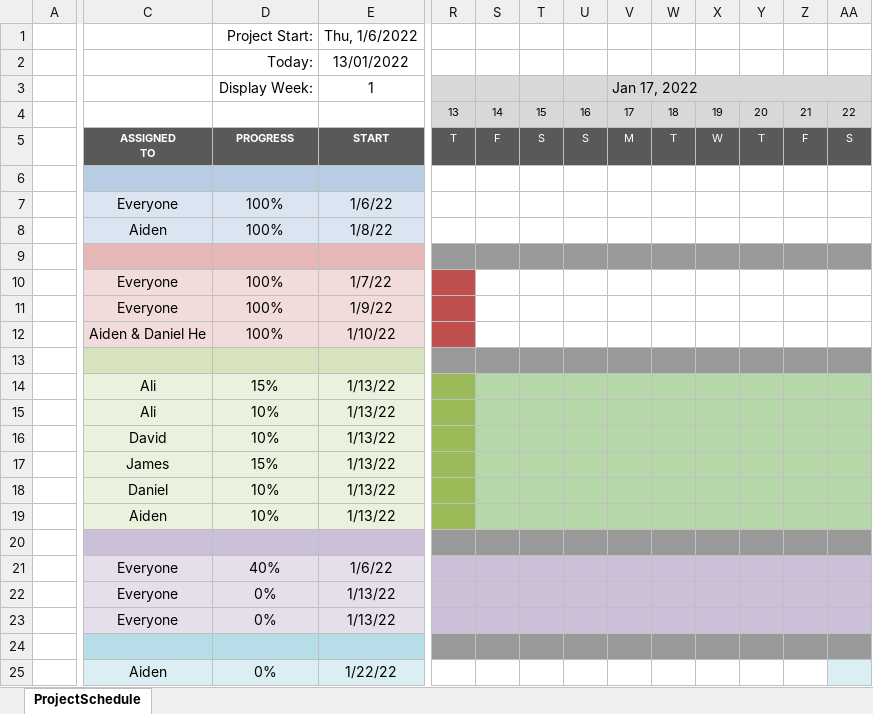
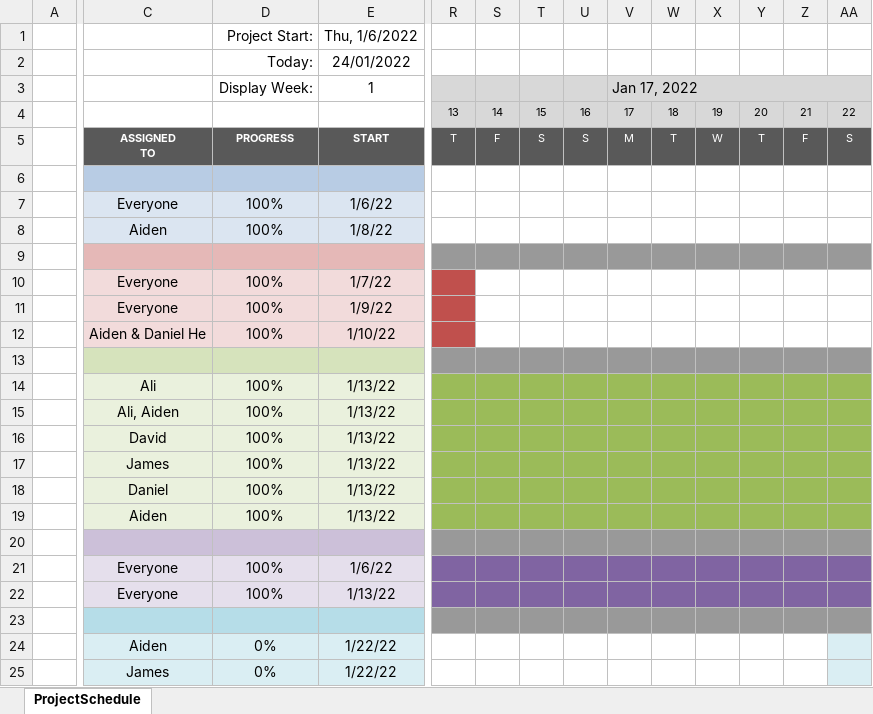
Before and after one commit to AidenWang0511/ICS4U, an Excel workbook: pdfs/Battleship Project/Battleship GANTT Chart.xlsx, sheet ProjectSchedule, drawn as a sheet; only a part is shown, gaps mark what is left out; the shorter side is filled out with more unchanged rows; values as stored, in another font and other column widths than the file's, no borders; rows hold the shown columns only; the diff names each change by its address in the sheet, - before the commit and + after, or states it on an @@ line.

```diff
--- a/pdfs/Battleship Project/Battleship GANTT Chart.xlsx (sheet ProjectSchedule)
+++ b/pdfs/Battleship Project/Battleship GANTT Chart.xlsx (sheet ProjectSchedule)
-E2 (Thu, 1/6/2022): 13/01/2022
+E2 (Thu, 1/6/2022): 24/01/2022
-D14 (Project Start:): 15%
+D14 (Project Start:): 100%
-S14:AA19 fill: #B6D7A8
+S14:AA19 fill: #9BBB59
-C15: Ali
+C15: Ali, Aiden
-D15:D16 (Project Start:): 10%
+D15:D16 (Project Start:): 100%
-D17 (Project Start:): 15%
+D17 (Project Start:): 100%
-D18:D19 (Project Start:): 10%
+D18:D19 (Project Start:): 100%
-D21 (Project Start:): 40%
+D21 (Project Start:): 100%
-R21:AA22 fill: #CCC0D9
+R21:AA22 fill: #8064A2
-D22 (Project Start:): 0%
+D22 (Project Start:): 100%
-row 23:  | Everyone | 0% | 1/13/22
```
Also changed, not shown: hidden cells, 2 other files.
